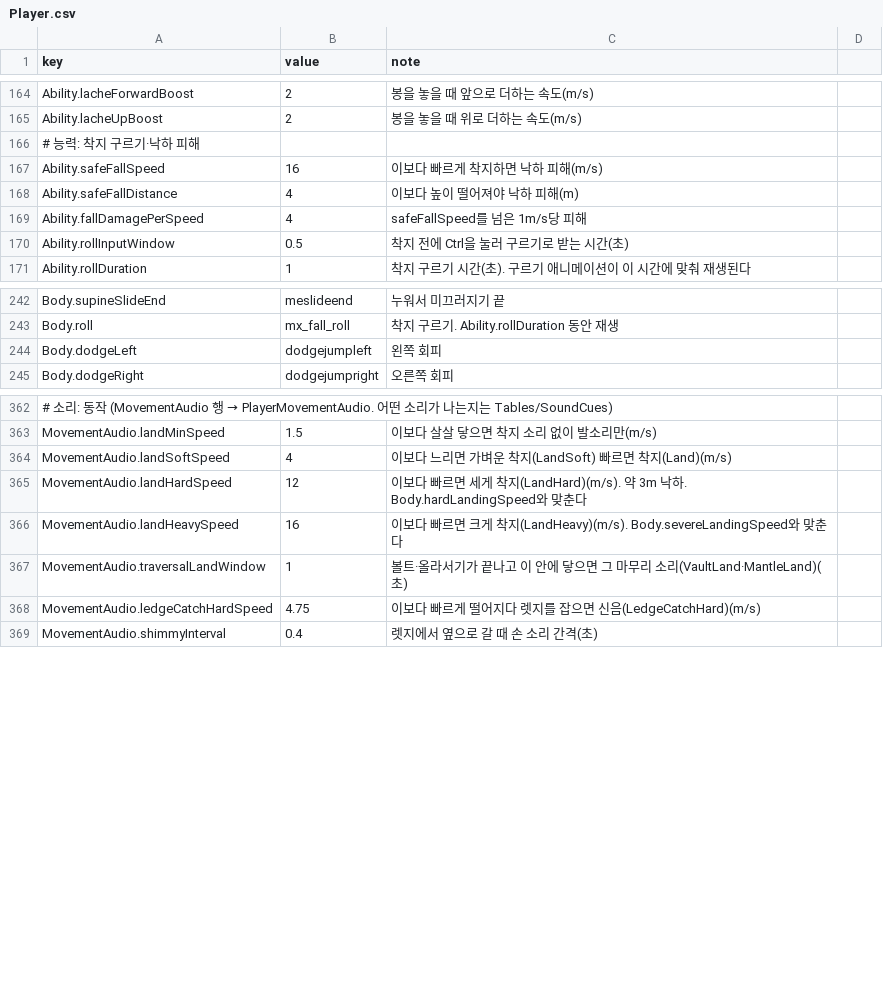
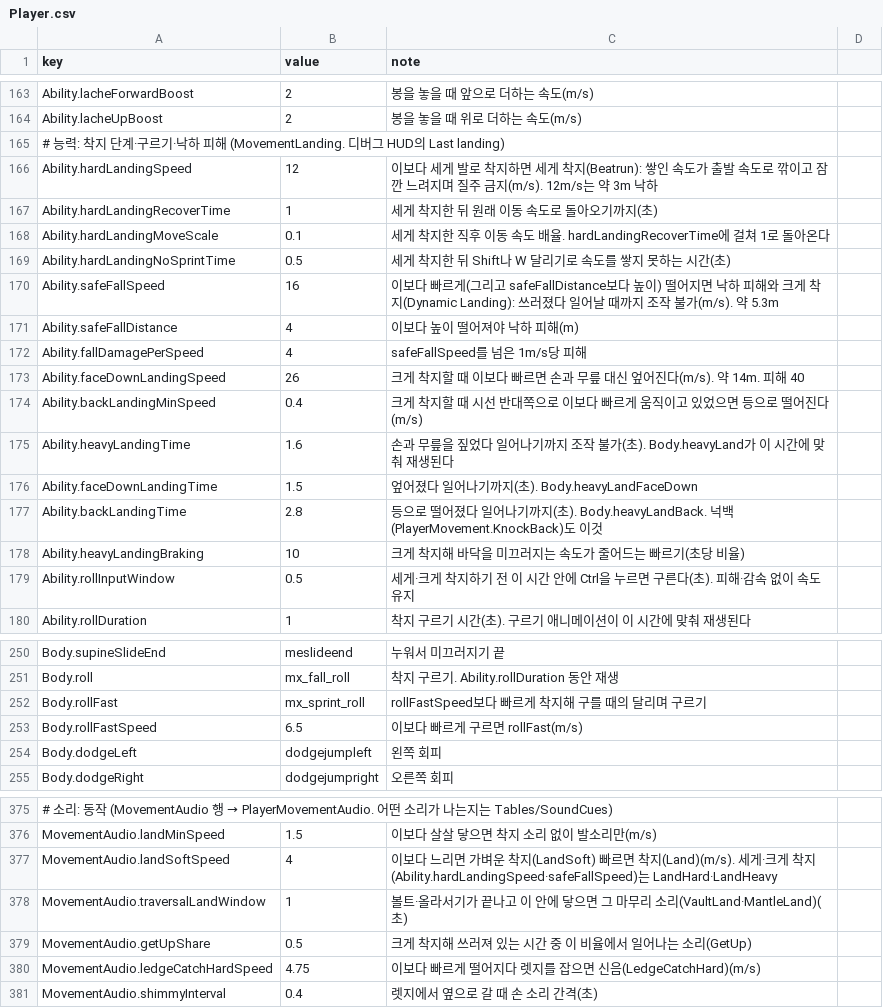
Before and after one commit to KimHadhi/ENFILADE, a CSV file: Assets/_Project/Resources/Tables/Player.csv, drawn as a sheet; only a part is shown, gaps mark what is left out; removed rows and columns are numbered as before the commit, all else as after; the diff covers the shown part only; the diff names each change by its address in the sheet, - before the commit and + after, or states it on an @@ line.

```diff
--- a/Assets/_Project/Resources/Tables/Player.csv
+++ b/Assets/_Project/Resources/Tables/Player.csv
-A165 (key): # 능력: 착지 구르기·낙하 피해
+A165 (key): # 능력: 착지 단계·구르기·낙하 피해 (MovementLanding. 디버그 HUD의 Last landing)
+row 166: Ability.hardLandingSpeed | 12 | 이보다 세게 발로 착지하면 세게 착지(Beatrun): 쌓인 속도가 출발 속도로 깎이고 잠깐 느려지며 질주 금지(m/s). 12m/s는 약 3m 낙하
+row 167: Ability.hardLandingRecoverTime | 1 | 세게 착지한 뒤 원래 이동 속도로 돌아오기까지(초)
+row 168: Ability.hardLandingMoveScale | 0.1 | 세게 착지한 직후 이동 속도 배율. hardLandingRecoverTime에 걸쳐 1로 돌아온다
+row 169: Ability.hardLandingNoSprintTime | 0.5 | 세게 착지한 뒤 Shift나 W 달리기로 속도를 쌓지 못하는 시간(초)
-C170 (note): …빠르게 착지하면 낙하 피해(m/s)
+C170 (note): …빠르게(그리고 safeFallDistance보다 높이) 떨어지면 낙하 피해와 크게 착지(Dynamic Landing): 쓰러졌다 일어날 때까지 조작 불가(m/s). 약 5.3m
+row 173: Ability.faceDownLandingSpeed | 26 | 크게 착지할 때 이보다 빠르면 손과 무릎 대신 엎어진다(m/s). 약 14m. 피해 40
+row 174: Ability.backLandingMinSpeed | 0.4 | 크게 착지할 때 시선 반대쪽으로 이보다 빠르게 움직이고 있었으면 등으로 떨어진다(m/s)
+row 175: Ability.heavyLandingTime | 1.6 | 손과 무릎을 짚었다 일어나기까지 조작 불가(초). Body.heavyLand가 이 시간에 맞춰 재생된다
+row 176: Ability.faceDownLandingTime | 1.5 | 엎어졌다 일어나기까지(초). Body.heavyLandFaceDown
+row 177: Ability.backLandingTime | 2.8 | 등으로 떨어졌다 일어나기까지(초). Body.heavyLandBack. 넉백(PlayerMovement.KnockBack)도 이것
+row 178: Ability.heavyLandingBraking | 10 | 크게 착지해 바닥을 미끄러지는 속도가 줄어드는 빠르기(초당 비율)
-C179 (note): 착지 전에 Ctrl을 눌러 구르기로 받는 시간(초)
+C179 (note): 세게·크게 착지하기 전 이 시간 안에 Ctrl을 누르면 구른다(초). 피해·감속 없이 속도 유지
+row 252: Body.rollFast | mx_sprint_roll | rollFastSpeed보다 빠르게 착지해 구를 때의 달리며 구르기
+row 253: Body.rollFastSpeed | 6.5 | 이보다 빠르게 구르면 rollFast(m/s)
-C377 (note): …면 착지(Land)(m/s)
+C377 (note): …면 착지(Land)(m/s). 세게·크게 착지(Ability.hardLandingSpeed·safeFallSpeed)는 LandHard·LandHeavy
-row 365: MovementAudio.landHardSpeed | 12 | 이보다 빠르면 세게 착지(LandHard)(m/s). 약 3m 낙하. Body.hardLandingSpeed와 맞춘다
-row 366: MovementAudio.landHeavySpeed | 16 | 이보다 빠르면 크게 착지(LandHeavy)(m/s). Body.severeLandingSpeed와 맞춘다
+row 379: MovementAudio.getUpShare | 0.5 | 크게 착지해 쓰러져 있는 시간 중 이 비율에서 일어나는 소리(GetUp)
```
Also changed, not shown: 5 added rows, 4 removed rows and 3 edited cells elsewhere in this file, Assets/_Project/Art/Animations/Mixamo/Mixamo.clips.csv, Assets/_Project/Resources/Tables/SoundCues.csv, 26 other files.
